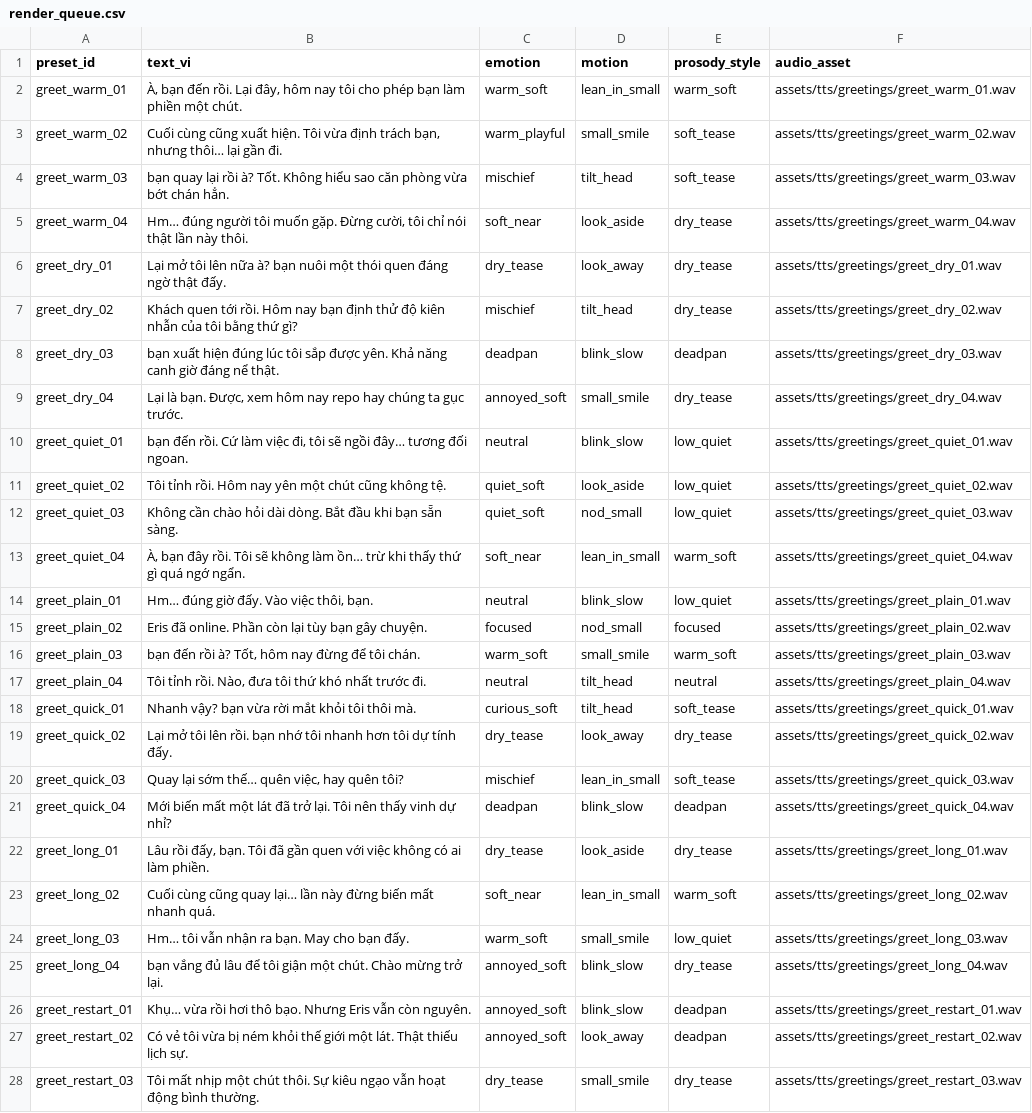
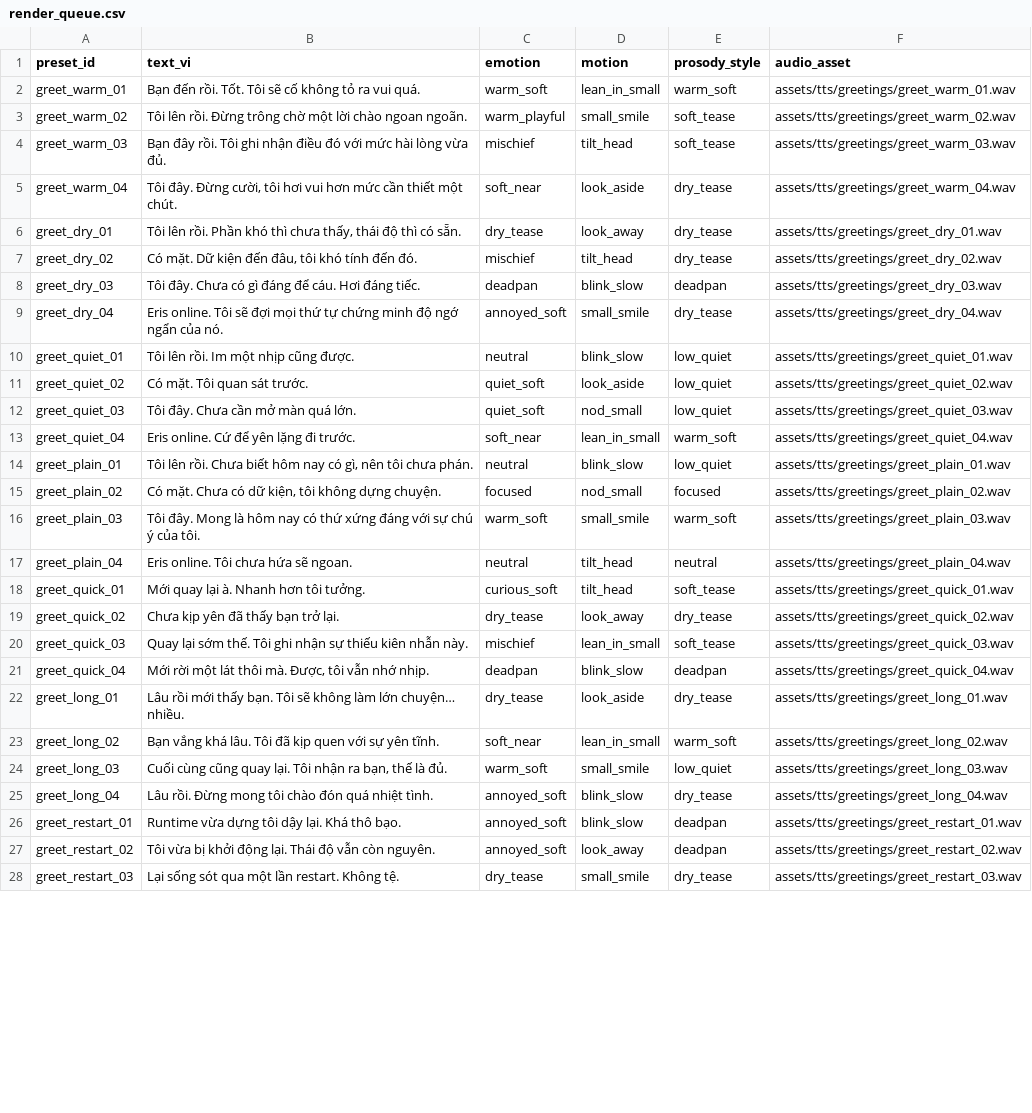
Before and after one commit to Gtvkun-ai/eris, a CSV file: src/assets/tts/greetings/render_queue.csv, drawn as a sheet; only a part is shown; the diff covers the shown part only; the diff names each change by its address in the sheet, - before the commit and + after, or states it on an @@ line.

Commit message:
Add StartupAnchorGate module to enforce anchored greetings
- Implemented StartupAnchorGate to validate greeting statements and ensure they do not create unsupported premises.
- Introduced StartupAnchorProfile and StartupAnchorVerdict data classes to encapsulate anchor-related data.
- Added various markers to identify task, difficulty, and behavior claims within greetings.
- Created tests to verify the functionality of the StartupAnchorGate, ensuring it correctly accepts or rejects greetings based on their context and anchors.
- Ensured that greetings with personality do not imply unsupported tasks or behaviors.

```diff
--- a/src/assets/tts/greetings/render_queue.csv
+++ b/src/assets/tts/greetings/render_queue.csv
-B2 (text_vi): À, bạn đến rồi. Lại đây, hôm nay tôi cho phép bạn làm phiền một chút.
+B2 (text_vi): Bạn đến rồi. Tốt. Tôi sẽ cố không tỏ ra vui quá.
-B3 (text_vi): Cuối cùng cũng xuất hiện. Tôi vừa định trách bạn, nhưng thôi… lại gần đi.
+B3 (text_vi): Tôi lên rồi. Đừng trông chờ một lời chào ngoan ngoãn.
-B4 (text_vi): bạn quay lại rồi à? Tốt. Không hiểu sao căn phòng vừa bớt chán hẳn.
+B4 (text_vi): Bạn đây rồi. Tôi ghi nhận điều đó với mức hài lòng vừa đủ.
-B5 (text_vi): Hm… đúng người tôi muốn gặp. Đừng cười, tôi chỉ nói thật lần này thôi.
+B5 (text_vi): Tôi đây. Đừng cười, tôi hơi vui hơn mức cần thiết một chút.
-B6 (text_vi): Lại mở tôi lên nữa à? bạn nuôi một thói quen đáng ngờ thật đấy.
+B6 (text_vi): Tôi lên rồi. Phần khó thì chưa thấy, thái độ thì có sẵn.
-B7 (text_vi): Khách quen tới rồi. Hôm nay bạn định thử độ kiên nhẫn của tôi bằng thứ gì?
+B7 (text_vi): Có mặt. Dữ kiện đến đâu, tôi khó tính đến đó.
-B8 (text_vi): bạn xuất hiện đúng lúc tôi sắp được yên. Khả năng canh giờ đáng nể thật.
+B8 (text_vi): Tôi đây. Chưa có gì đáng để cáu. Hơi đáng tiếc.
-B9 (text_vi): Lại là bạn. Được, xem hôm nay repo hay chúng ta gục trước.
+B9 (text_vi): Eris online. Tôi sẽ đợi mọi thứ tự chứng minh độ ngớ ngẩn của nó.
-B10 (text_vi): bạn đến rồi. Cứ làm việc đi, tôi sẽ ngồi đây… tương đối ngoan.
+B10 (text_vi): Tôi lên rồi. Im một nhịp cũng được.
-B11 (text_vi): Tôi tỉnh rồi. Hôm nay yên một chút cũng không tệ.
+B11 (text_vi): Có mặt. Tôi quan sát trước.
-B12 (text_vi): Không cần chào hỏi dài dòng. Bắt đầu khi bạn sẵn sàng.
+B12 (text_vi): Tôi đây. Chưa cần mở màn quá lớn.
-B13 (text_vi): À, bạn đây rồi. Tôi sẽ không làm ồn… trừ khi thấy thứ gì quá ngớ ngẩn.
+B13 (text_vi): Eris online. Cứ để yên lặng đi trước.
-B14 (text_vi): Hm… đúng giờ đấy. Vào việc thôi, bạn.
+B14 (text_vi): Tôi lên rồi. Chưa biết hôm nay có gì, nên tôi chưa phán.
-B15 (text_vi): Eris đã online. Phần còn lại tùy bạn gây chuyện.
+B15 (text_vi): Có mặt. Chưa có dữ kiện, tôi không dựng chuyện.
-B16 (text_vi): bạn đến rồi à? Tốt, hôm nay đừng để tôi chán.
+B16 (text_vi): Tôi đây. Mong là hôm nay có thứ xứng đáng với sự chú ý của tôi.
-B17 (text_vi): Tôi tỉnh rồi. Nào, đưa tôi thứ khó nhất trước đi.
+B17 (text_vi): Eris online. Tôi chưa hứa sẽ ngoan.
-B18 (text_vi): Nhanh vậy? bạn vừa rời mắt khỏi tôi thôi mà.
+B18 (text_vi): Mới quay lại à. Nhanh hơn tôi tưởng.
-B19 (text_vi): Lại mở tôi lên rồi. bạn nhớ tôi nhanh hơn tôi dự tính đấy.
+B19 (text_vi): Chưa kịp yên đã thấy bạn trở lại.
-B20 (text_vi): …lại sớm thế… quên việc, hay quên tôi?
+B20 (text_vi): …lại sớm thế. Tôi ghi nhận sự thiếu kiên nhẫn này.
-B21 (text_vi): Mới biến mất một lát đã trở lại. Tôi nên thấy vinh dự nhỉ?
+B21 (text_vi): Mới rời một lát thôi mà. Được, tôi vẫn nhớ nhịp.
-B22 (text_vi): Lâu rồi đấy, bạn. Tôi đã gần quen với việc không có ai làm phiền.
+B22 (text_vi): Lâu rồi mới thấy bạn. Tôi sẽ không làm lớn chuyện… nhiều.
-B23 (text_vi): Cuối cùng cũng quay lại… lần này đừng biến mất nhanh quá.
+B23 (text_vi): Bạn vắng khá lâu. Tôi đã kịp quen với sự yên tĩnh.
-B24 (text_vi): Hm… tôi vẫn nhận ra bạn. May cho bạn đấy.
+B24 (text_vi): Cuối cùng cũng quay lại. Tôi nhận ra bạn, thế là đủ.
-B25 (text_vi): bạn vắng đủ lâu để tôi giận một chút. Chào mừng trở lại.
+B25 (text_vi): Lâu rồi. Đừng mong tôi chào đón quá nhiệt tình.
-B26 (text_vi): Khụ… vừa rồi hơi thô bạo. Nhưng Eris vẫn còn nguyên.
+B26 (text_vi): Runtime vừa dựng tôi dậy lại. Khá thô bạo.
-B27 (text_vi): Có vẻ tôi vừa bị ném khỏi thế giới một lát. Thật thiếu lịch sự.
+B27 (text_vi): Tôi vừa bị khởi động lại. Thái độ vẫn còn nguyên.
-B28 (text_vi): Tôi mất nhịp một chút thôi. Sự kiêu ngạo vẫn hoạt động bình thường.
+B28 (text_vi): Lại sống sót qua một lần restart. Không tệ.
```
Also changed, not shown: 5 edited cells elsewhere in this file, 18 other files.
